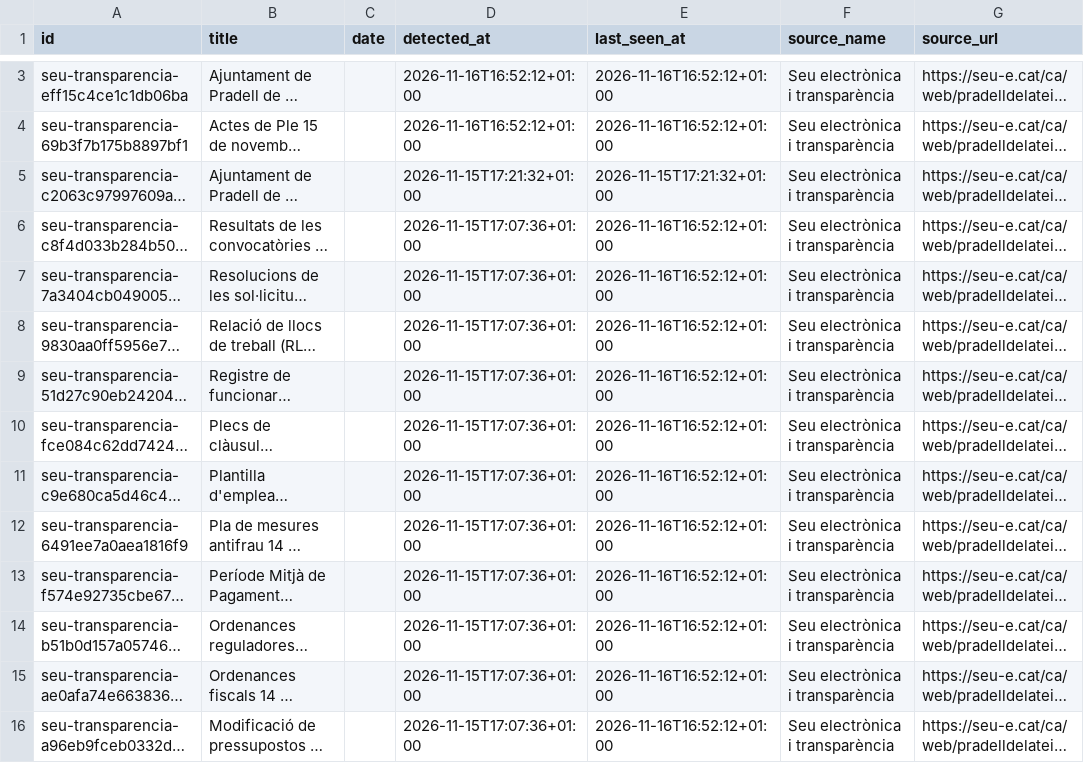
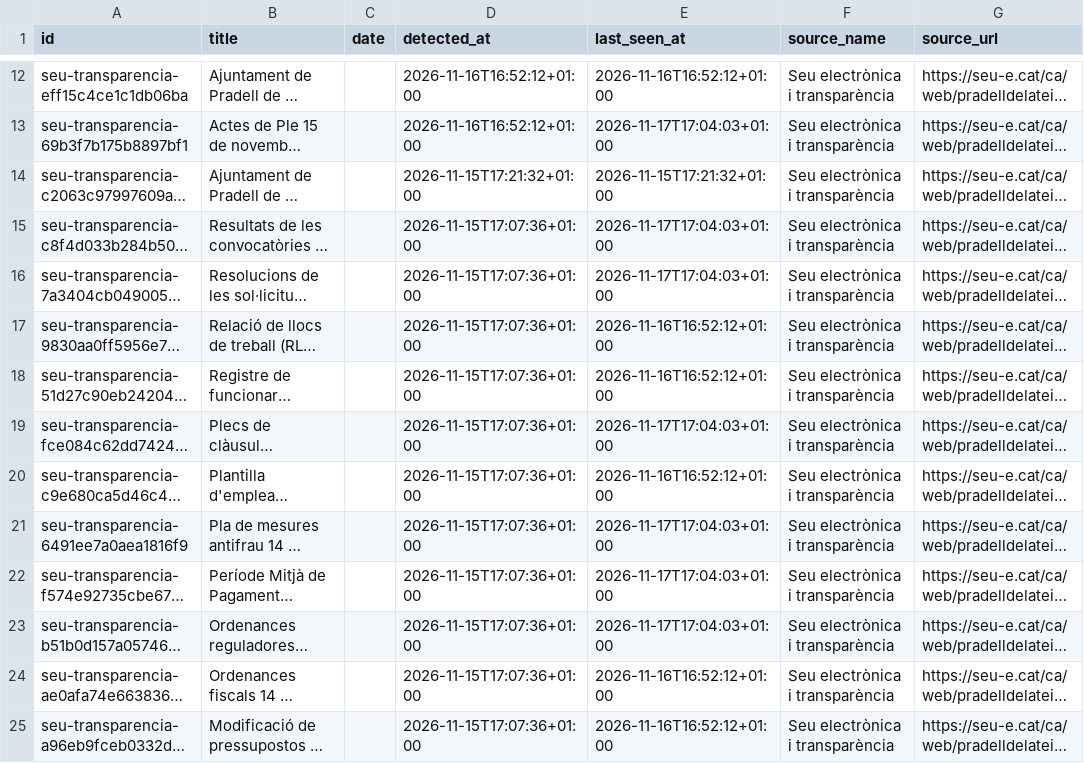
Before and after one commit to d9tj6y8zrf-jpg/pradata, a CSV file: site/data/records.csv, drawn as a sheet; only a part is shown, gaps mark what is left out; long unchanged cells end in …; addresses are those after the commit; the diff covers the shown part only; the diff names each change by its address in the sheet, - before the commit and + after, or states it on an @@ line.

```diff
--- a/site/data/records.csv
+++ b/site/data/records.csv
-E13 (last_seen_at): 2026-11-16T16:52:12+01:00
+E13 (last_seen_at): 2026-11-17T17:04:03+01:00
-E15:E16 (last_seen_at): 2026-11-16T16:52:12+01:00
+E15:E16 (last_seen_at): 2026-11-17T17:04:03+01:00
-E19 (last_seen_at): 2026-11-16T16:52:12+01:00
+E19 (last_seen_at): 2026-11-17T17:04:03+01:00
-E21:E23 (last_seen_at): 2026-11-16T16:52:12+01:00
+E21:E23 (last_seen_at): 2026-11-17T17:04:03+01:00
```
Also changed, not shown: 9 added rows and 47 edited cells elsewhere in this file, data/records.csv, 8 other files.
